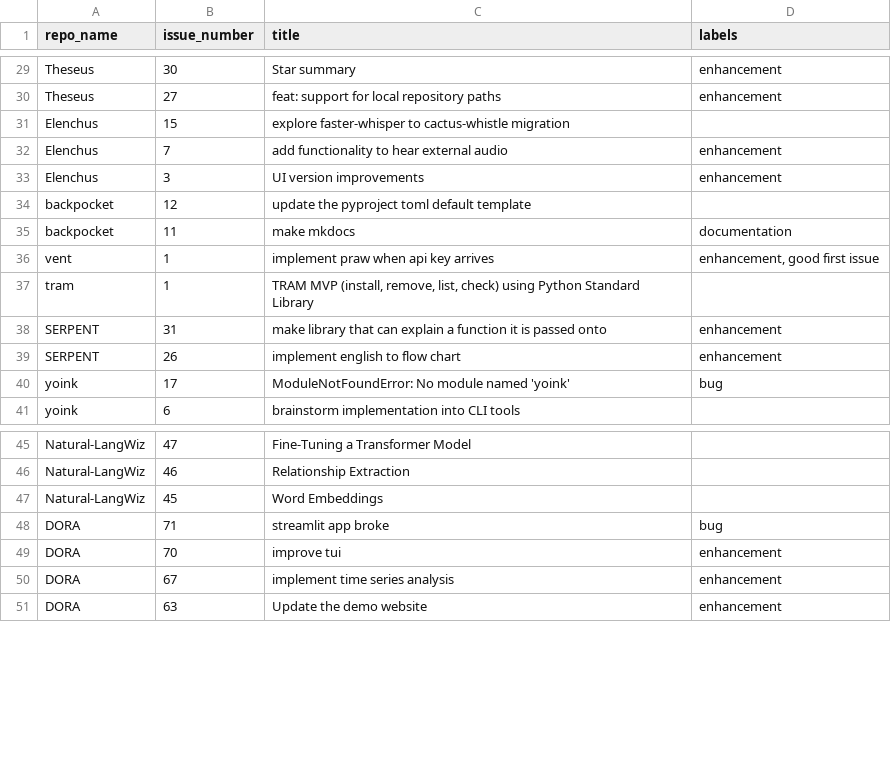
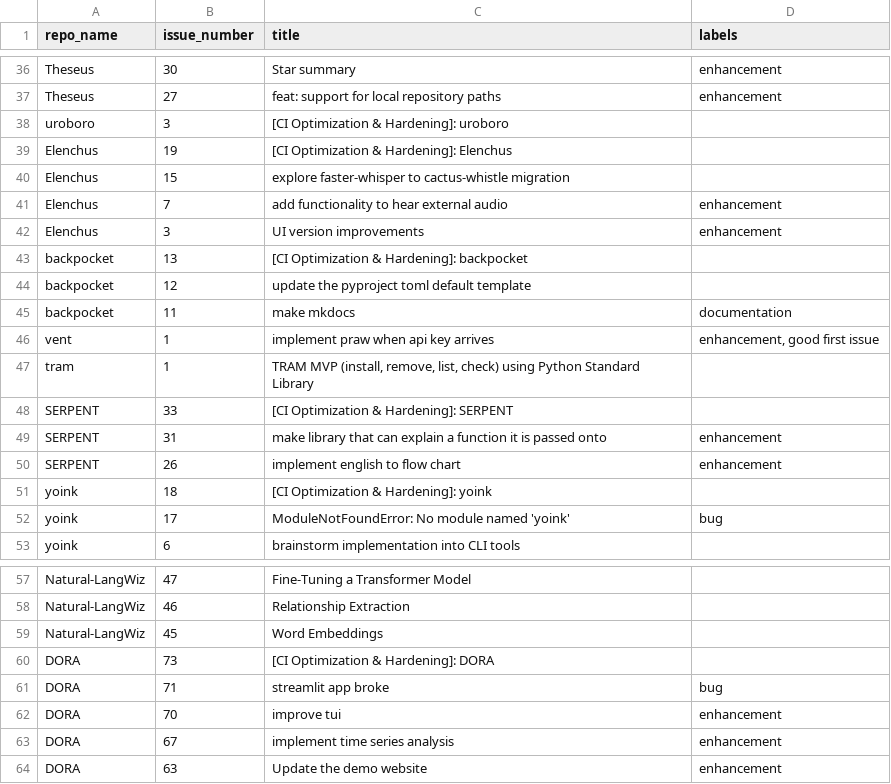
Before and after one commit to Asifdotexe/ghpm, a CSV file: data/interim/issues.csv, drawn as a sheet; only a part is shown, gaps mark what is left out; the diff covers the shown part only.

```diff
--- a/data/interim/issues.csv
+++ b/data/interim/issues.csv
@@ -30,2 +37,4 @@ Theseus,30,Star summary,enhancement
 Theseus,27,feat: support for local repository paths,enhancement
+uroboro,3,[CI Optimization & Hardening]: uroboro,
+Elenchus,19,[CI Optimization & Hardening]: Elenchus,
 Elenchus,15,explore faster-whisper to cactus-whistle migration,
@@ -33,2 +42,3 @@ Elenchus,7,add functionality to hear external audio,enhancement
 Elenchus,3,UI version improvements,enhancement
+backpocket,13,[CI Optimization & Hardening]: backpocket,
 backpocket,12,update the pyproject toml default template,
@@ -37,4 +47,6 @@ vent,1,implement praw when api key arrives,"enhancement, good first issue"
 tram,1,"TRAM MVP (install, remove, list, check) using Python Standard Library",
+SERPENT,33,[CI Optimization & Hardening]: SERPENT,
 SERPENT,31,make library that can explain a function it is passed onto,enhancement
 SERPENT,26,implement english to flow chart,enhancement
+yoink,18,[CI Optimization & Hardening]: yoink,
 yoink,17,ModuleNotFoundError: No module named 'yoink',bug
@@ -47,2 +59,3 @@ Natural-LangWiz,46,Relationship Extraction,
 Natural-LangWiz,45,Word Embeddings,
+DORA,73,[CI Optimization & Hardening]: DORA,
 DORA,71,streamlit app broke,bug
```
Also changed, not shown: 12 added rows and 2 removed rows elsewhere in this file, data/interim/repos.csv, 4 other files.
